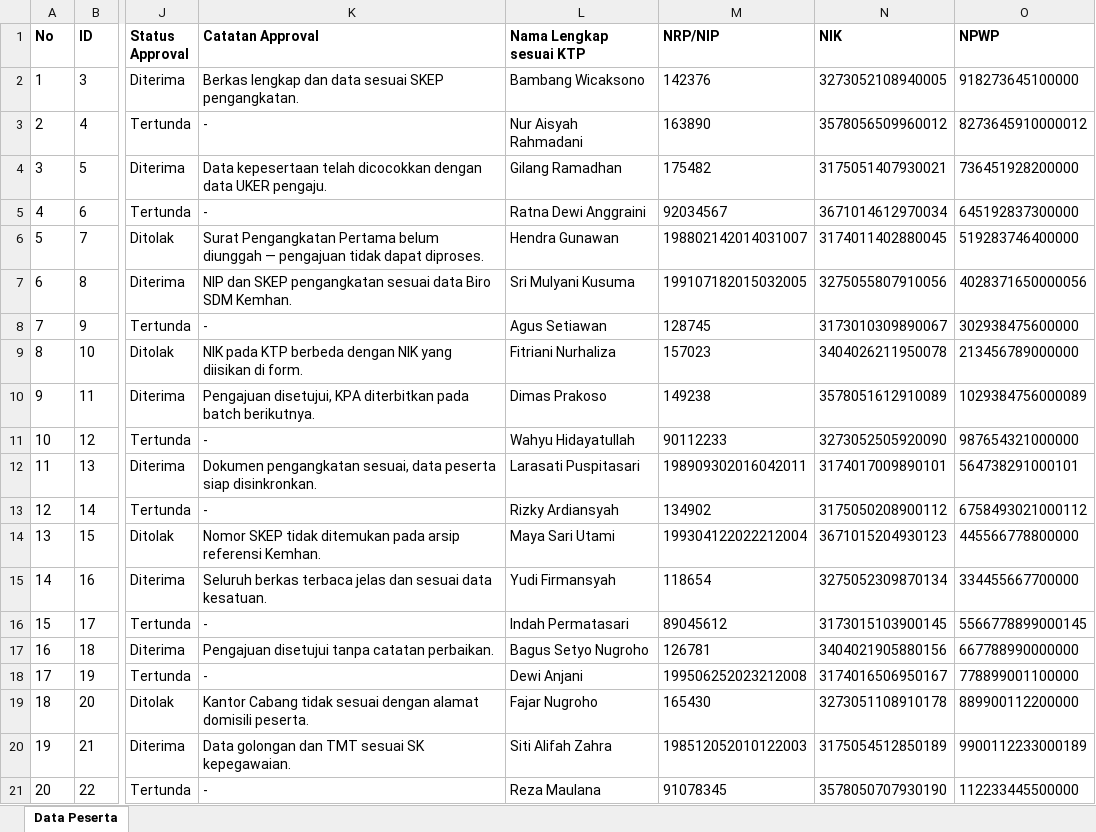
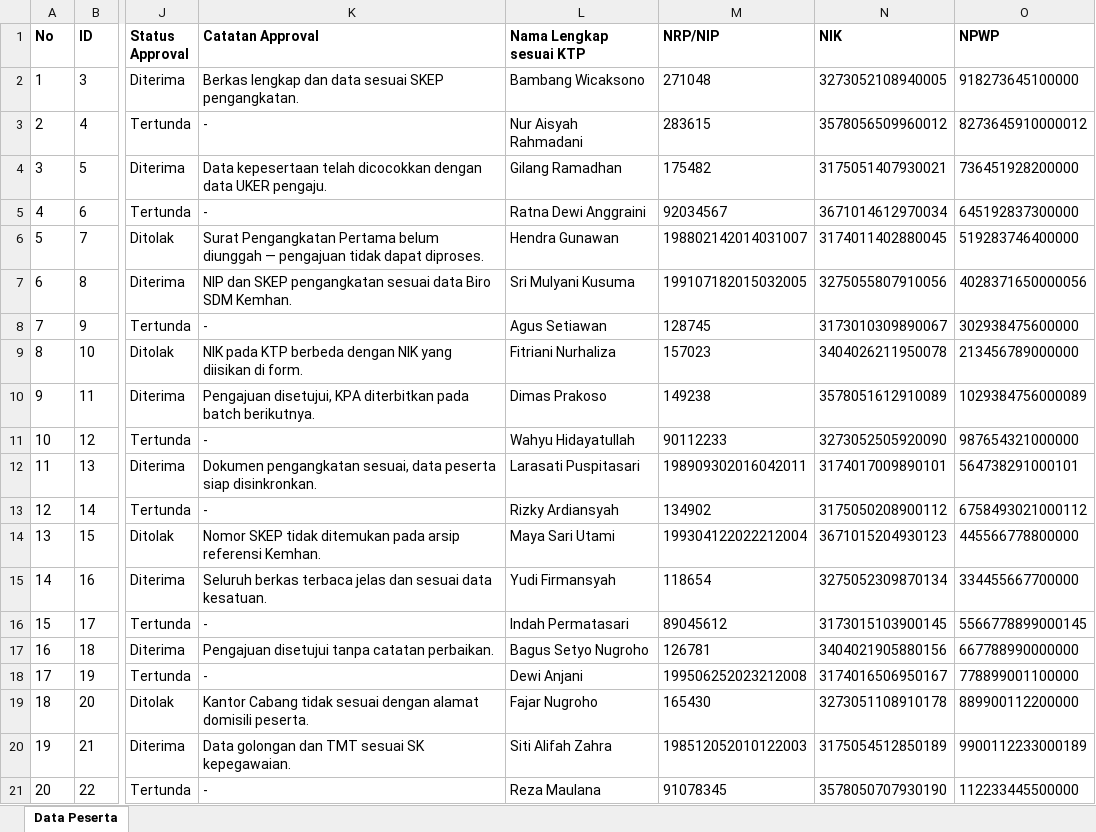
Before and after one commit to yandu-mockup/mockup-kepesertaan, an Excel workbook: Data Dummy Pendaftaran Peserta Baru (Perorangan).xlsx, sheet Data Peserta, drawn as a sheet; only a part is shown, gaps mark what is left out; values as stored, in another font and other column widths than the file's, no borders; the diff names each change by its address in the sheet, - before the commit and + after, or states it on an @@ line.

```diff
--- a/Data Dummy Pendaftaran Peserta Baru (Perorangan).xlsx (sheet Data Peserta)
+++ b/Data Dummy Pendaftaran Peserta Baru (Perorangan).xlsx (sheet Data Peserta)
-M2 (NRP/NIP): 142376
+M2 (NRP/NIP): 271048
-M3 (NRP/NIP): 163890
+M3 (NRP/NIP): 283615
```
Also changed, not shown: 1 other file.
